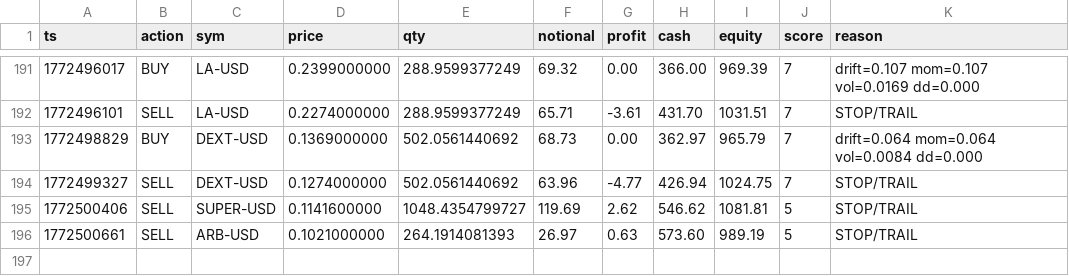
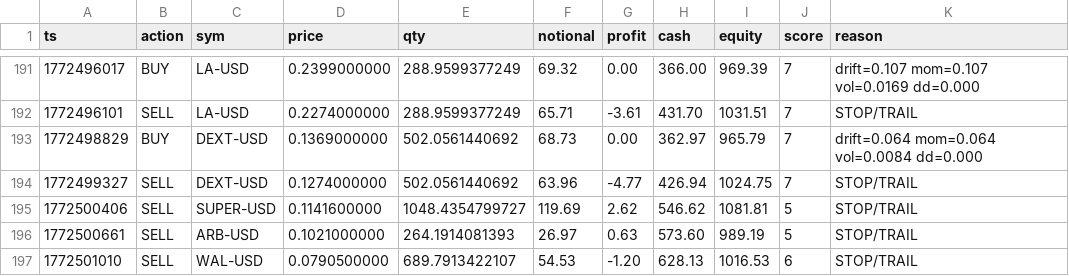
Before and after one commit to joshuadobbs056-ctrl/coin-sniper-data, a CSV file: trade_history.csv, drawn as a sheet; only a part is shown, gaps mark what is left out; the diff names each change by its address in the sheet, - before the commit and + after, or states it on an @@ line.

Commit message:
update trade_history.csv

```diff
--- a/trade_history.csv
+++ b/trade_history.csv
+row 197: 1772501010 | SELL | WAL-USD | 0.0790500000 | 689.7913422107 | 54.53 | -1.20 | 628.13 | 1016.53 | 6 | STOP/TRAIL
```
